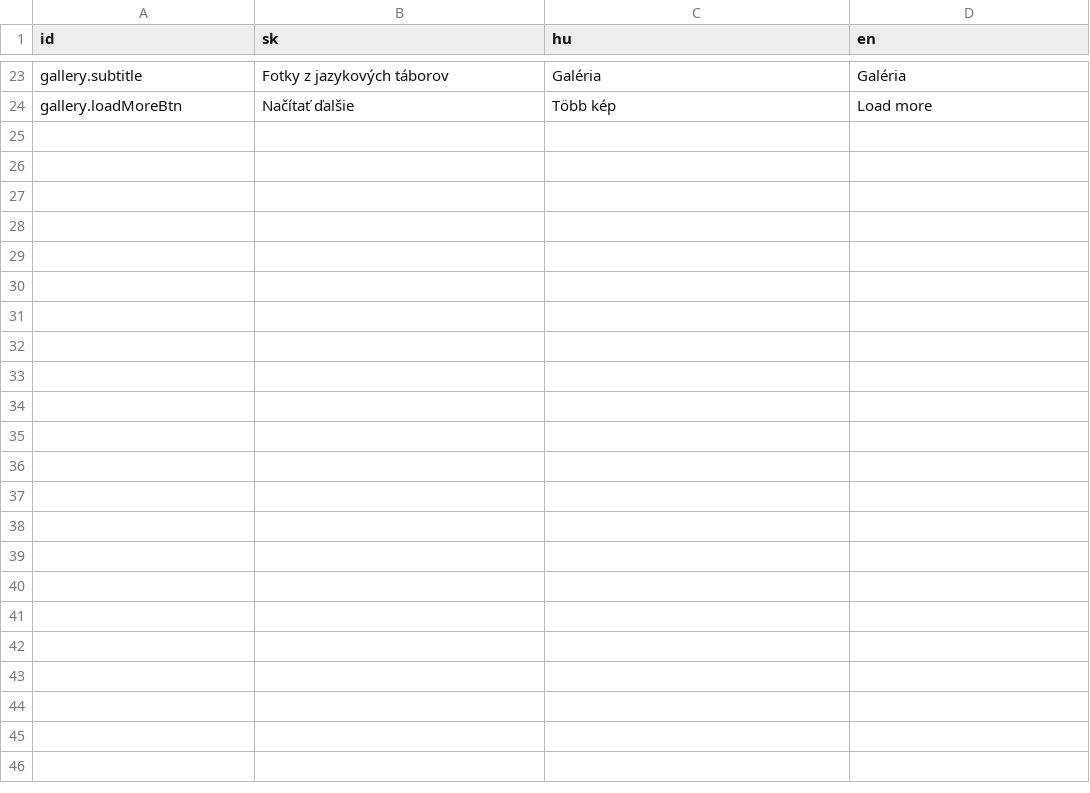
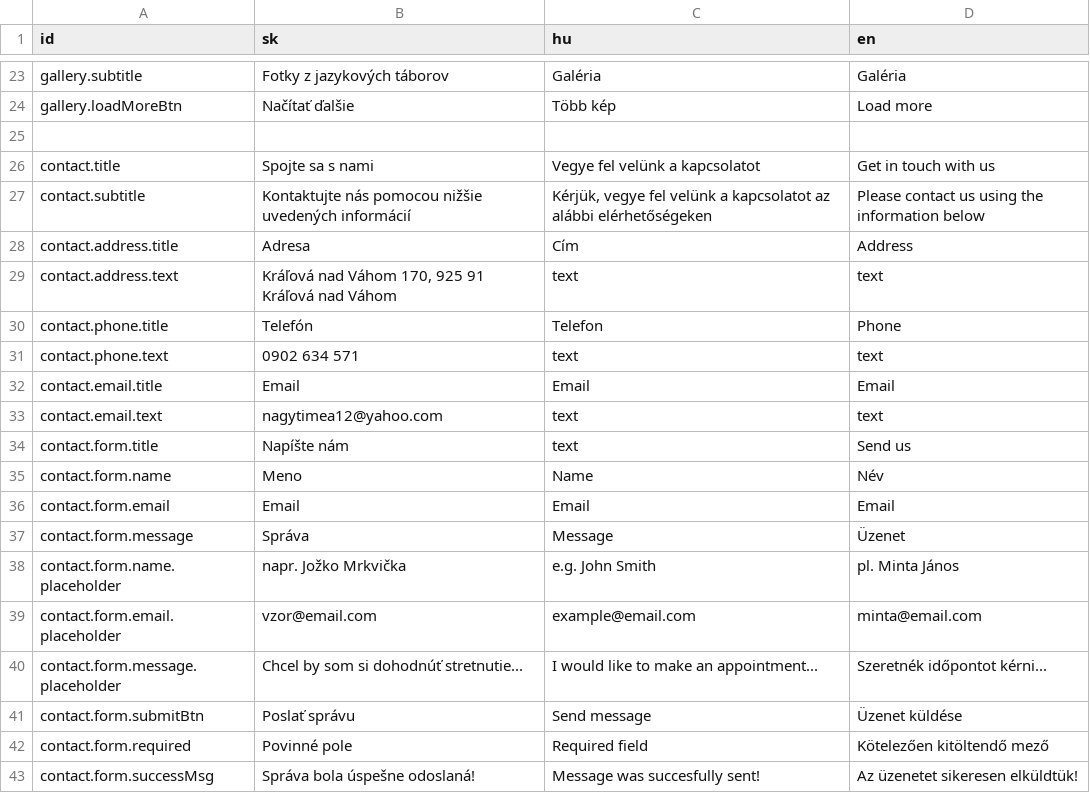
Before and after one commit to krisztiantothfiit/krisztiantothfiit.github.io, a CSV file: i18n/i18n.csv, drawn as a sheet; only a part is shown, gaps mark what is left out; the diff names each change by its address in the sheet, - before the commit and + after, or states it on an @@ line.

Commit message:
contact

```diff
--- a/i18n/i18n.csv
+++ b/i18n/i18n.csv
+row 25: (empty)
+row 26: contact.title | Spojte sa s nami | Vegye fel velünk a kapcsolatot | Get in touch with us
+row 27: contact.subtitle | Kontaktujte nás pomocou nižšie uvedených informácií | Kérjük, vegye fel velünk a kapcsolatot az alábbi elérhetőségeken | Please contact us using the information below
+row 28: contact.address.title | Adresa | Cím | Address
+row 29: contact.address.text | Kráľová nad Váhom 170, 925 91 Kráľová nad Váhom | text | text
+row 30: contact.phone.title | Telefón | Telefon | Phone
+row 31: contact.phone.text | 0902 634 571 | text | text
+row 32: contact.email.title | Email | Email | Email
+row 33: contact.email.text | nagytimea12@yahoo.com | text | text
+row 34: contact.form.title | Napíšte nám | text | Send us
+row 35: contact.form.name | Meno | Name | Név
+row 36: contact.form.email | Email | Email | Email
+row 37: contact.form.message | Správa | Message | Üzenet
+row 38: contact.form.name.placeholder | napr. Jožko Mrkvička | e.g. John Smith | pl. Minta János
+row 39: contact.form.email.placeholder | vzor@email.com | example@email.com | minta@email.com
+row 40: contact.form.message.placeholder | Chcel by som si dohodnúť stretnutie... | I would like to make an appointment... | Szeretnék időpontot kérni...
+row 41: contact.form.submitBtn | Poslať správu | Send message | Üzenet küldése
+row 42: contact.form.required | Povinné pole | Required field | Kötelezően kitöltendő mező
+row 43: contact.form.successMsg | Správa bola úspešne odoslaná! | Message was succesfully sent! | Az üzenetet sikeresen elküldtük!
```
Also changed, not shown: 14 other files.
